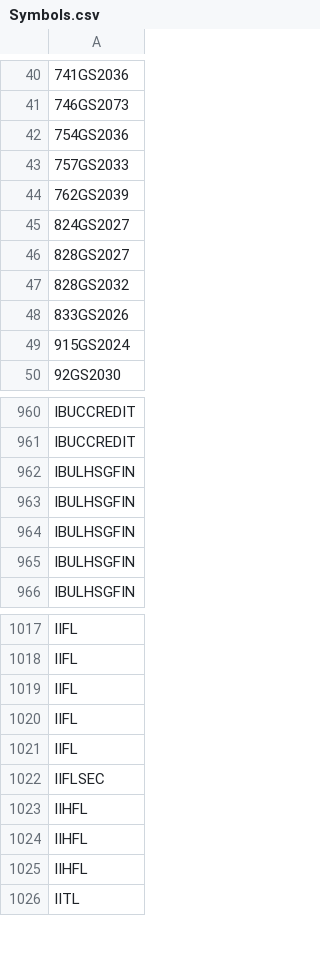
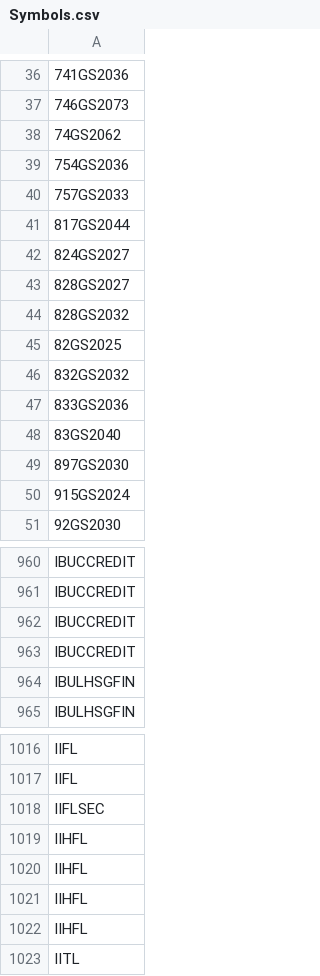
Before and after one commit to nikunjbaheti/NSE-Insider-Trading, a CSV file: Symbols.csv, drawn as a sheet; only a part is shown, gaps mark what is left out; removed rows and columns are numbered as before the commit, all else as after; the diff covers the shown part only; the diff names each change by its address in the sheet, - before the commit and + after, or states it on an @@ line.

```diff
--- a/Symbols.csv
+++ b/Symbols.csv
+row 38: 74GS2062
-A41: 762GS2039
+A41: 817GS2044
-A45: 833GS2026
+A45: 82GS2025
+row 46: 832GS2032
+row 47: 833GS2036
+row 48: 83GS2040
+row 49: 897GS2030
-row 962: IBULHSGFIN
-row 963: IBULHSGFIN
-row 964: IBULHSGFIN
+row 962: IBUCCREDIT
+row 963: IBUCCREDIT
-row 1019: IIFL
-row 1020: IIFL
-row 1021: IIFL
+row 1022: IIHFL
```
Also changed, not shown: 30 added rows, 31 removed rows and 2 edited cells elsewhere in this file.
